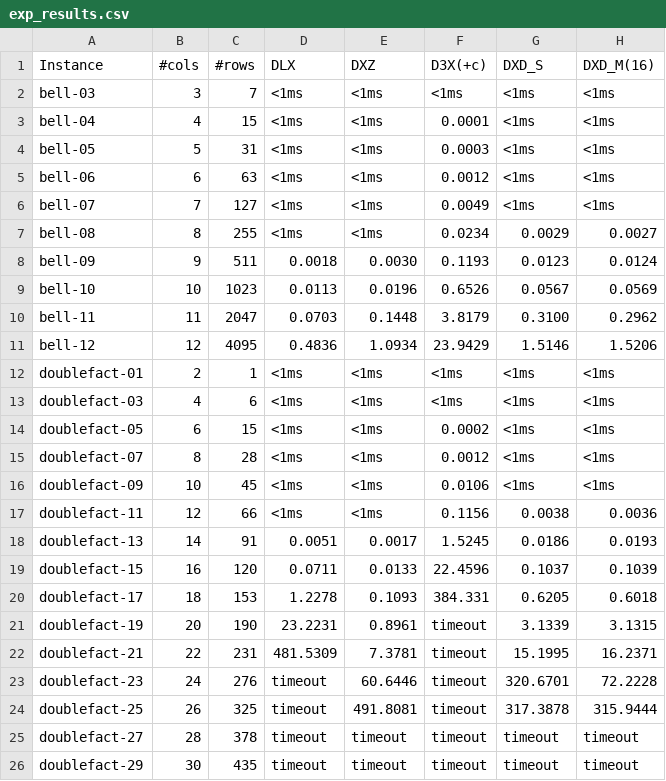
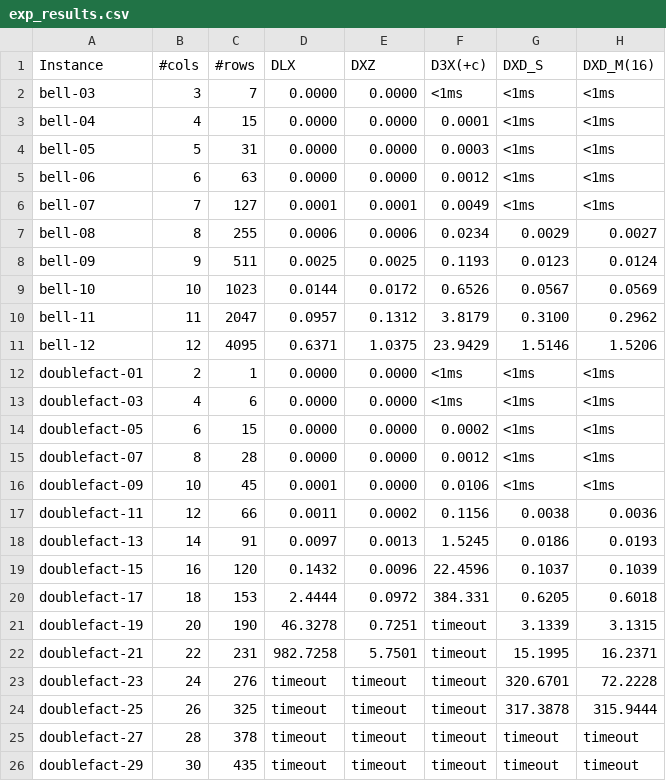
Before and after one commit to loiufam/Algorithm_DXD, a CSV file: exp_results.csv, drawn as a sheet; only a part is shown; the diff covers the shown part only; the diff names each change by its address in the sheet, - before the commit and + after, or states it on an @@ line.

```diff
--- a/exp_results.csv
+++ b/exp_results.csv
-D2:D5 (DLX): <1ms
+D2:D5 (DLX): 0.0000
-E2:E5 (DXZ): <1ms
+E2:E5 (DXZ): 0.0000
-D6 (DLX): <1ms
+D6 (DLX): 0.0001
-E6 (DXZ): <1ms
+E6 (DXZ): 0.0001
-D7 (DLX): <1ms
+D7 (DLX): 0.0006
-E7 (DXZ): <1ms
+E7 (DXZ): 0.0006
-D8 (DLX): 0.0018
+D8 (DLX): 0.0025
-E8 (DXZ): 0.0030
+E8 (DXZ): 0.0025
-D9 (DLX): 0.0113
+D9 (DLX): 0.0144
-E9 (DXZ): 0.0196
+E9 (DXZ): 0.0172
-D10 (DLX): 0.0703
+D10 (DLX): 0.0957
-E10 (DXZ): 0.1448
+E10 (DXZ): 0.1312
-D11 (DLX): 0.4836
+D11 (DLX): 0.6371
-E11 (DXZ): 1.0934
+E11 (DXZ): 1.0375
-D12:D15 (DLX): <1ms
+D12:D15 (DLX): 0.0000
-E12:E16 (DXZ): <1ms
+E12:E16 (DXZ): 0.0000
-D16 (DLX): <1ms
+D16 (DLX): 0.0001
-D17 (DLX): <1ms
+D17 (DLX): 0.0011
-E17 (DXZ): <1ms
+E17 (DXZ): 0.0002
-D18 (DLX): 0.0051
+D18 (DLX): 0.0097
-E18 (DXZ): 0.0017
+E18 (DXZ): 0.0013
-D19 (DLX): 0.0711
+D19 (DLX): 0.1432
-E19 (DXZ): 0.0133
+E19 (DXZ): 0.0096
-D20 (DLX): 1.2278
+D20 (DLX): 2.4444
-E20 (DXZ): 0.1093
+E20 (DXZ): 0.0972
-D21 (DLX): 23.2231
+D21 (DLX): 46.3278
-E21 (DXZ): 0.8961
+E21 (DXZ): 0.7251
-D22 (DLX): 481.5309
+D22 (DLX): 982.7258
-E22 (DXZ): 7.3781
+E22 (DXZ): 5.7501
-E23 (DXZ): 60.6446
+E23 (DXZ): timeout
-E24 (DXZ): 491.8081
+E24 (DXZ): timeout
```
Also changed, not shown: 81 edited cells elsewhere in this file, 6 other files.
